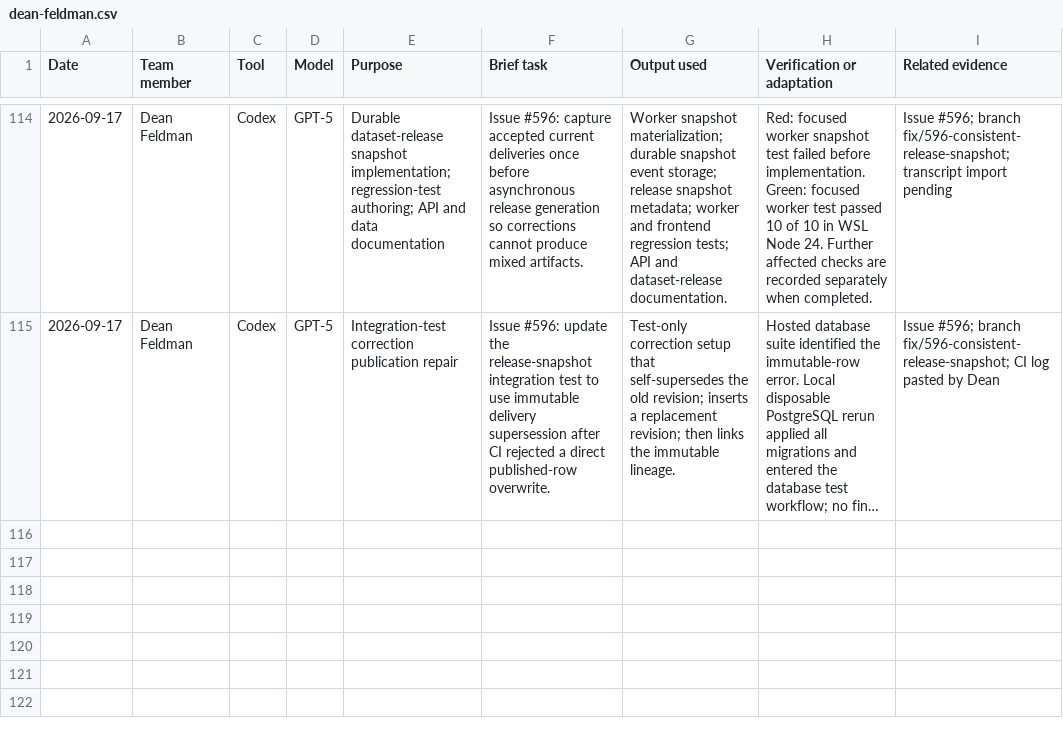
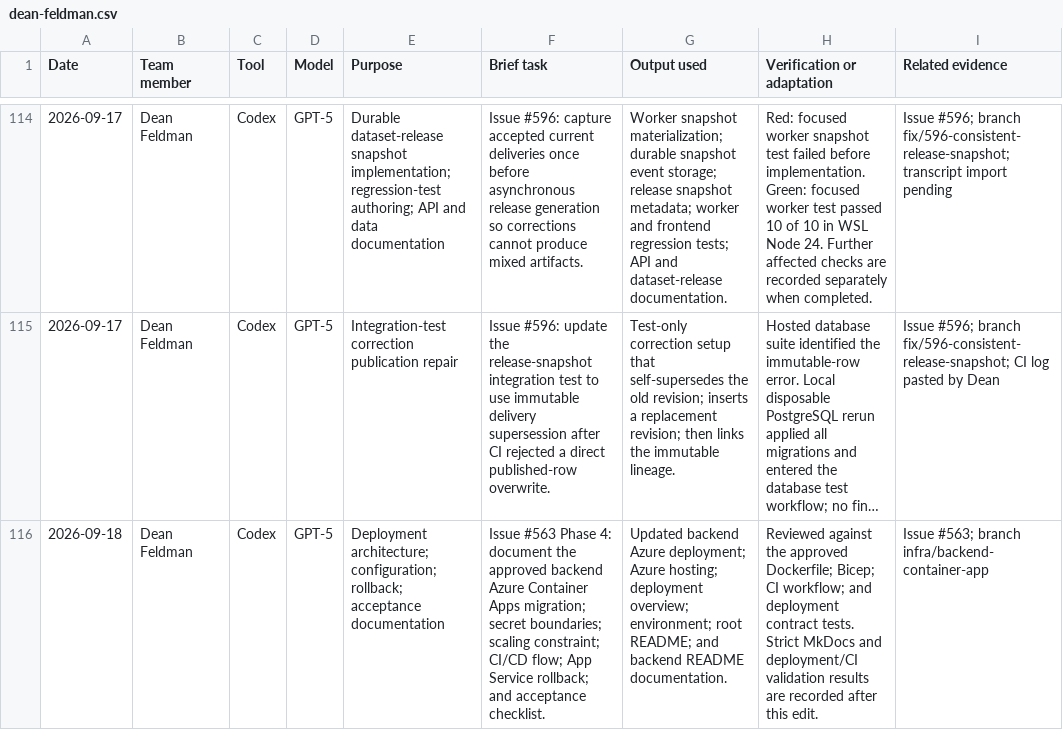
Before and after one commit to NadavSundy/Sport-Analytics-Tool, a CSV file: evidence/ai/registers/dean-feldman.csv, drawn as a sheet; only a part is shown, gaps mark what is left out; long unchanged cells end in …; the diff names each change by its address in the sheet, - before the commit and + after, or states it on an @@ line.

```diff
--- a/evidence/ai/registers/dean-feldman.csv
+++ b/evidence/ai/registers/dean-feldman.csv
+row 116: 2026-09-18 | Dean Feldman | Codex | GPT-5 | Deployment architecture; configuration; rollback; acceptance documentation | Issue #563 Phase 4: document the approved backend Azure Container Apps migration; secret boundaries; scaling constraint; CI/CD flow; App Service rollback; and acceptance checklist. | Updated backend Azure deployment; Azure hosting; deployment overview; environment; root README; and backend README documentation. | Reviewed against the approved Dockerfile; Bicep; CI workflow; and deployment contract tests. Strict MkDocs and deployment/CI validation results are recorded after this edit. | Issue #563; branch infra/backend-container-app
```
Also changed, not shown: 17 other files.
